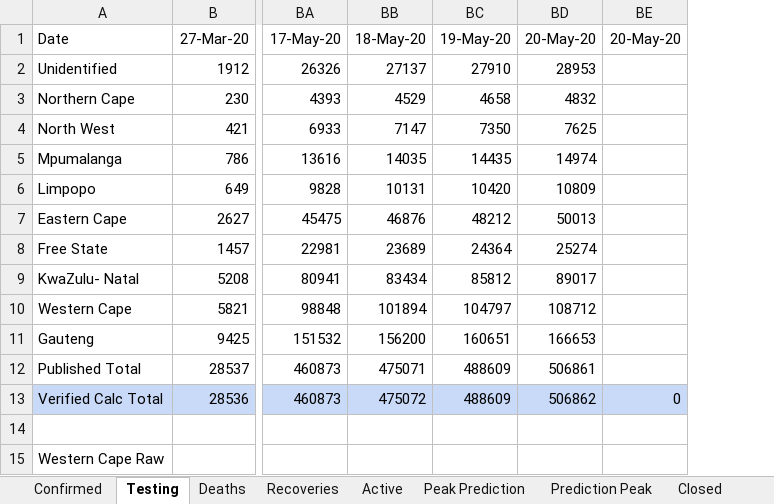
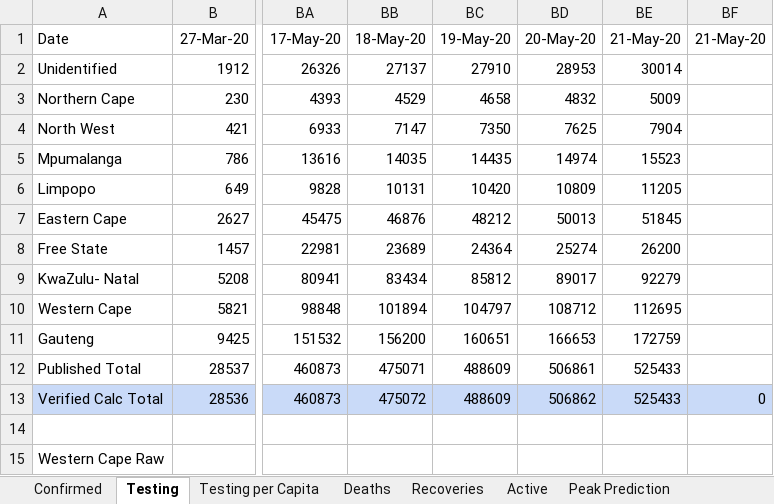
Before and after one commit to pkantue/covid2019, an Excel workbook: Data/Covid2019/SA_data_archive/Province_database.xlsx, sheet Testing, drawn as a sheet; only a part is shown, gaps mark what is left out; values as stored, in another font and other column widths than the file's, no borders; charts and pictures not drawn; addresses are those after the commit; the diff names each change by its address in the sheet, - before the commit and + after, or states it on an @@ line.

```diff
--- a/Data/Covid2019/SA_data_archive/Province_database.xlsx (sheet Testing)
+++ b/Data/Covid2019/SA_data_archive/Province_database.xlsx (sheet Testing)
@@ sheet tab unhidden: Testing per Capita @@
+column BE (21-May-20), rows 2-13: 30014 | 5009 | 7904 | 15523 | 11205 | 51845 | 26200 | 92279 | 112695 | 172759 | 525433 | 525433
-BF1: 20-May-20
+BF1: 21-May-20
```
Also changed, not shown: sheet Peak Prediction, sheet Prediction Peak, sheet Deaths, sheet Recoveries, sheet Confirmed, sheet Closed, 4 more sheets, formulas that keep their value, charts or pictures.
